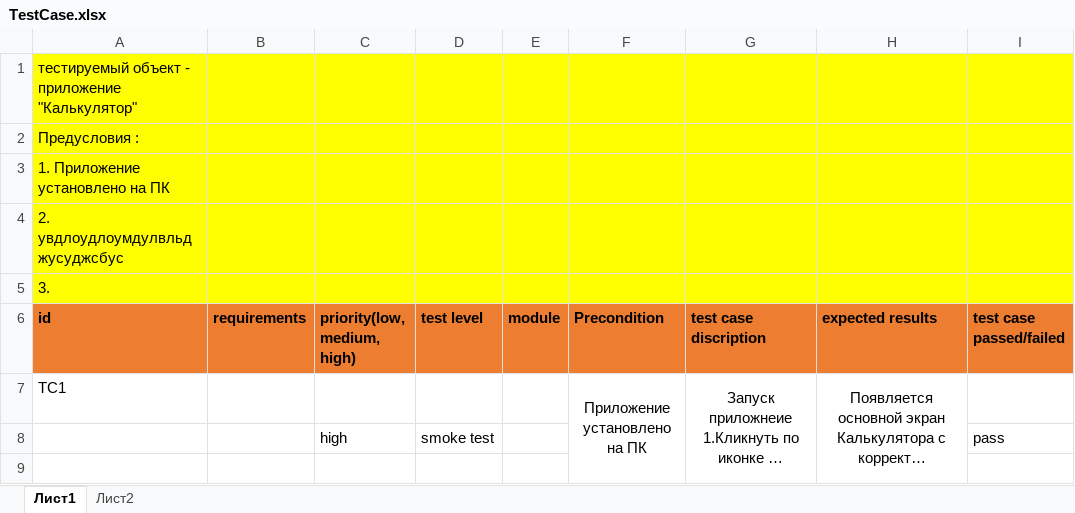
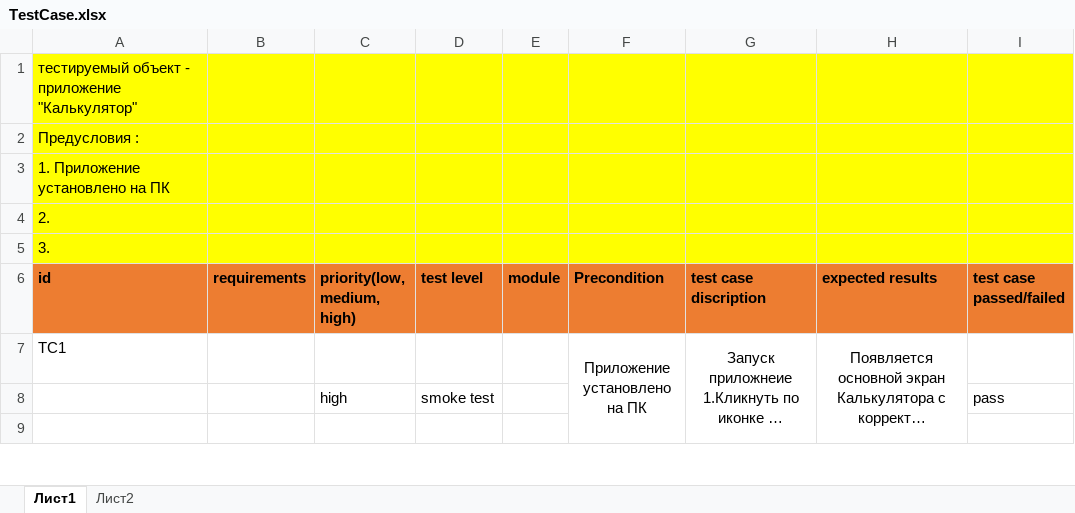
Before and after one commit to sasahomic543-dev/TestDocumentation-, an Excel workbook: TestCase.xlsx, sheet Лист1, drawn as a sheet; only a part is shown; long unchanged cells end in …; values as stored, in another font and other column widths than the file's, no borders; the diff names each change by its address in the sheet, - before the commit and + after, or states it on an @@ line.

Commit message:
Revert "my third commit"

```diff
--- a/TestCase.xlsx (sheet Лист1)
+++ b/TestCase.xlsx (sheet Лист1)
-A4 (id): 2. увдлоудлоумдулвльджусуджсбус
+A4 (id): 2.
```
